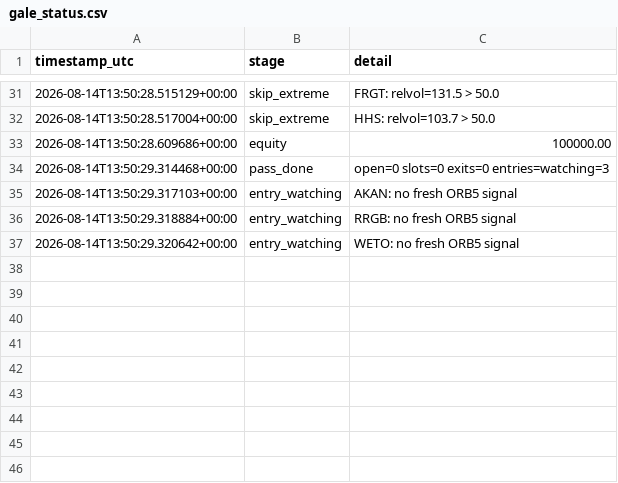
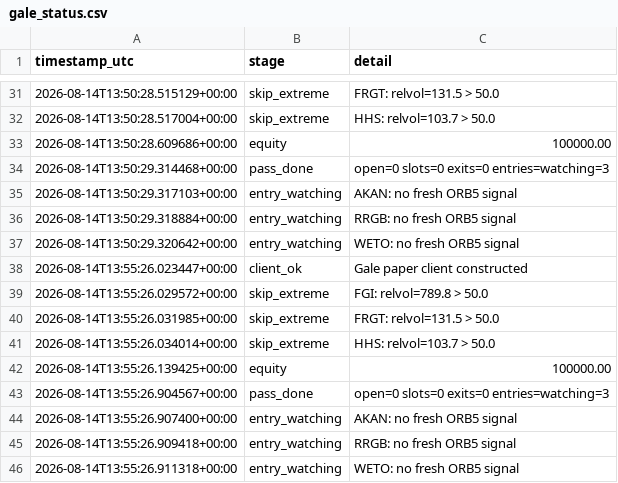
Before and after one commit to 6ixtyn9-sudo/Tempest, a CSV file: localdata/gale_status.csv, drawn as a sheet; only a part is shown, gaps mark what is left out; the diff names each change by its address in the sheet, - before the commit and + after, or states it on an @@ line.

```diff
--- a/localdata/gale_status.csv
+++ b/localdata/gale_status.csv
+row 38: 2026-08-14T13:55:26.023447+00:00 | client_ok | Gale paper client constructed
+row 39: 2026-08-14T13:55:26.029572+00:00 | skip_extreme | FGI: relvol=789.8 > 50.0
+row 40: 2026-08-14T13:55:26.031985+00:00 | skip_extreme | FRGT: relvol=131.5 > 50.0
+row 41: 2026-08-14T13:55:26.034014+00:00 | skip_extreme | HHS: relvol=103.7 > 50.0
+row 42: 2026-08-14T13:55:26.139425+00:00 | equity | 100000.00
+row 43: 2026-08-14T13:55:26.904567+00:00 | pass_done | open=0 slots=0 exits=0 entries=watching=3
+row 44: 2026-08-14T13:55:26.907400+00:00 | entry_watching | AKAN: no fresh ORB5 signal
+row 45: 2026-08-14T13:55:26.909418+00:00 | entry_watching | RRGB: no fresh ORB5 signal
+row 46: 2026-08-14T13:55:26.911318+00:00 | entry_watching | WETO: no fresh ORB5 signal
```
Also changed, not shown: localdata/gale_screen_log.csv, localdata/paper_status.csv.
